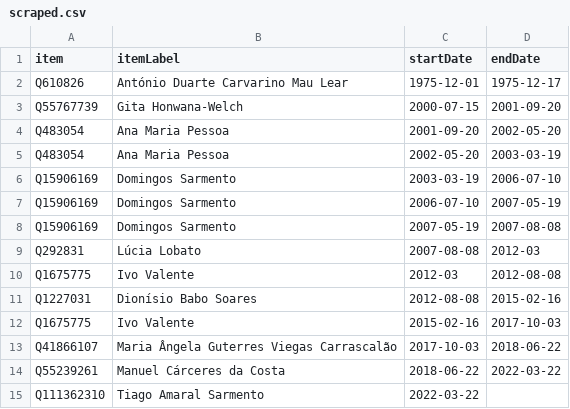
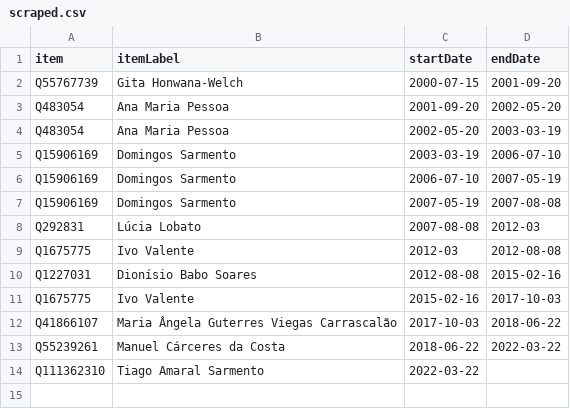
Before and after one commit to every-politician-scrapers/timor-leste-ministers, a CSV file: sources/justice-minister/scraped.csv, drawn as a sheet; the diff names each change by its address in the sheet, - before the commit and + after, or states it on an @@ line.

```diff
--- a/sources/justice-minister/scraped.csv
+++ b/sources/justice-minister/scraped.csv
-row 2: Q610826 | António Duarte Carvarino Mau Lear | 1975-12-01 | 1975-12-17
```
Also changed, not shown: sources/foreign-minister/scraped.csv, sources/foreign-minister/wikidata.csv, 7 other files.
